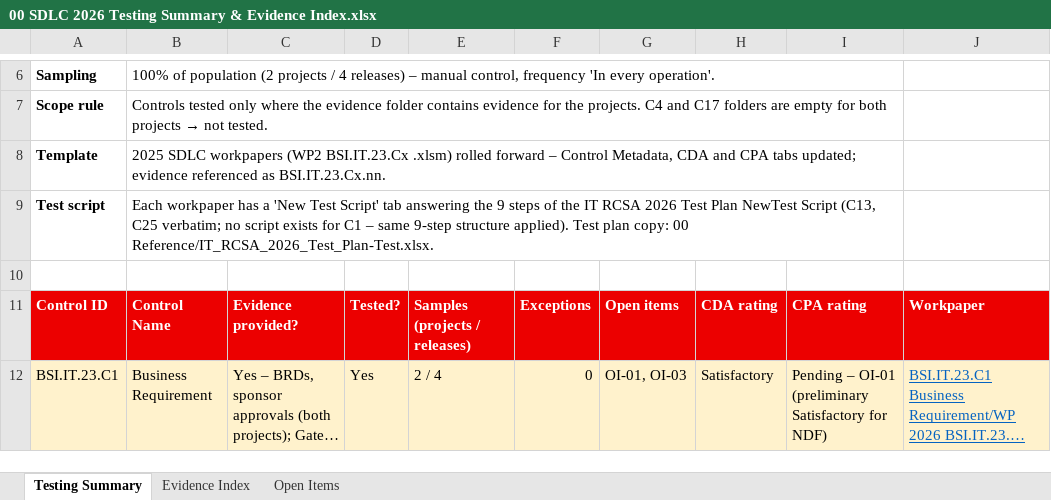
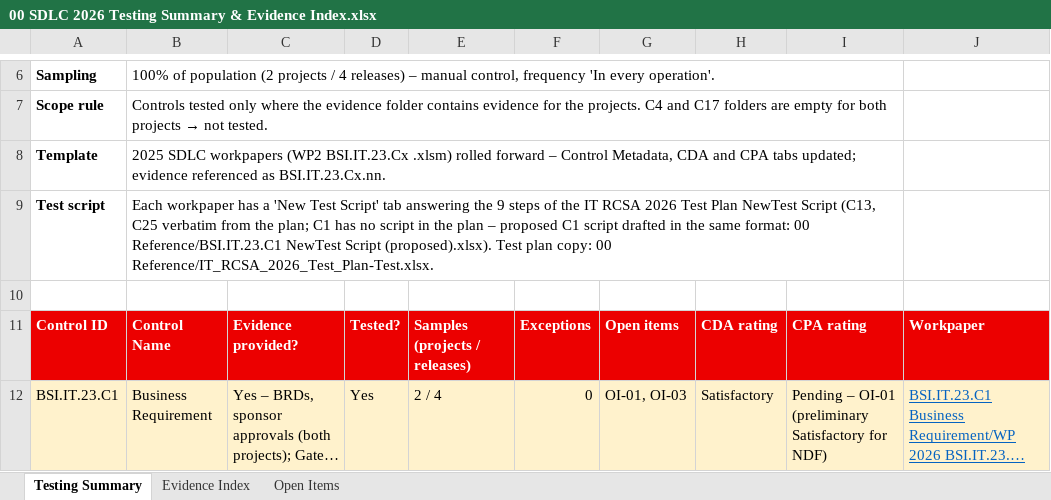
Before and after one commit to edwardfive-prog/Control-Testing-, an Excel workbook: SDLC 2026 - BSI Control Testing/00 SDLC 2026 Testing Summary & Evidence Index.xlsx, sheet Testing Summary, drawn as a sheet; only a part is shown, gaps mark what is left out; long unchanged cells end in …; values as stored, in another font and other column widths than the file's, no borders; the diff names each change by its address in the sheet, - before the commit and + after, or states it on an @@ line.

```diff
--- a/SDLC 2026 - BSI Control Testing/00 SDLC 2026 Testing Summary & Evidence Index.xlsx (sheet Testing Summary)
+++ b/SDLC 2026 - BSI Control Testing/00 SDLC 2026 Testing Summary & Evidence Index.xlsx (sheet Testing Summary)
-B9: …(C13, C25 verbatim; no script exists for C1 – same 9-step structure applied). Test plan…
+B9: …(C13, C25 verbatim from the plan; C1 has no script in the plan – proposed C1 script drafted in the same format: 00 Reference/BSI.IT.23.C1 NewTest Script (proposed).xlsx). Test plan…
```
Also changed, not shown: 7 other files.
